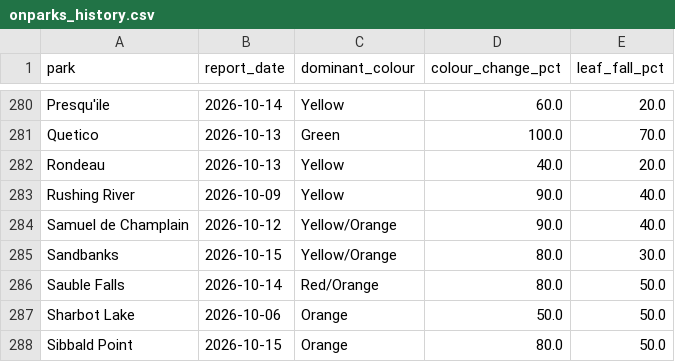
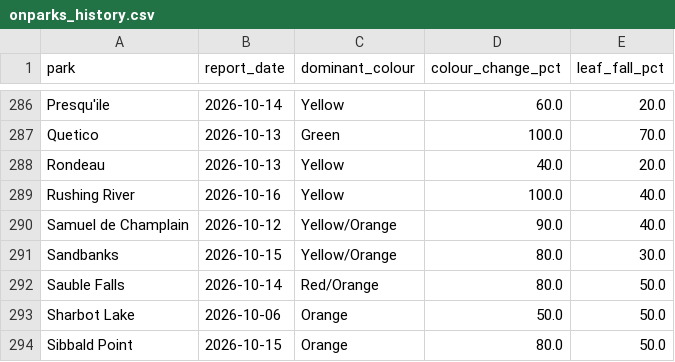
Before and after one commit to aaravindravi/rising_foliage, a CSV file: prototype/output/ground/onparks_history.csv, drawn as a sheet; only a part is shown, gaps mark what is left out; the diff covers the shown part only.

```diff
--- a/prototype/output/ground/onparks_history.csv
+++ b/prototype/output/ground/onparks_history.csv
@@ -282,3 +288,3 @@ Quetico,2026-10-13,Green,100.0,70.0
 Rondeau,2026-10-13,Yellow,40.0,20.0
-Rushing River,2026-10-09,Yellow,90.0,40.0
+Rushing River,2026-10-16,Yellow,100.0,40.0
 Samuel de Champlain,2026-10-12,Yellow/Orange,90.0,40.0
```
Also changed, not shown: 6 added rows and 12 edited cells elsewhere in this file.
